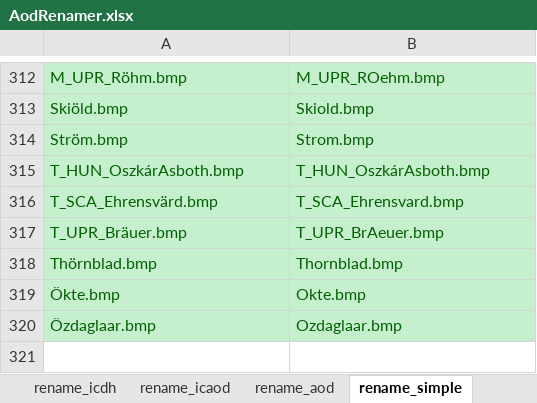
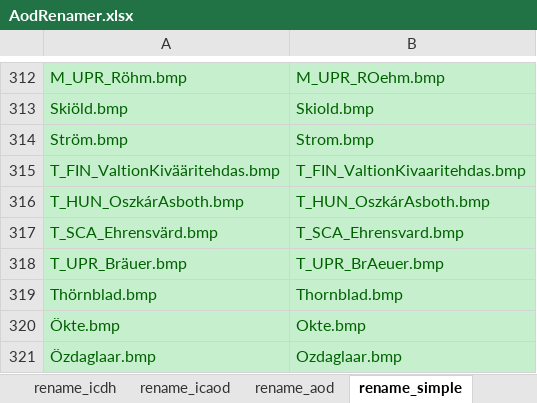
Before and after one commit to nkodama/AoDRenamer, an Excel workbook: ini/AodRenamer.xlsx, sheet rename_simple, drawn as a sheet; only a part is shown, gaps mark what is left out; the shorter side is filled out with more unchanged rows; values as stored, in another font and other column widths than the file's, no borders; the diff names each change by its address in the sheet, - before the commit and + after, or states it on an @@ line.

```diff
--- a/ini/AodRenamer.xlsx (sheet rename_simple)
+++ b/ini/AodRenamer.xlsx (sheet rename_simple)
+row 315: T_FIN_ValtionKivääritehdas.bmp | T_FIN_ValtionKivaaritehdas.bmp
```
Also changed, not shown: sheet rename_icaod, sheet rename_aod, 3 other files.
